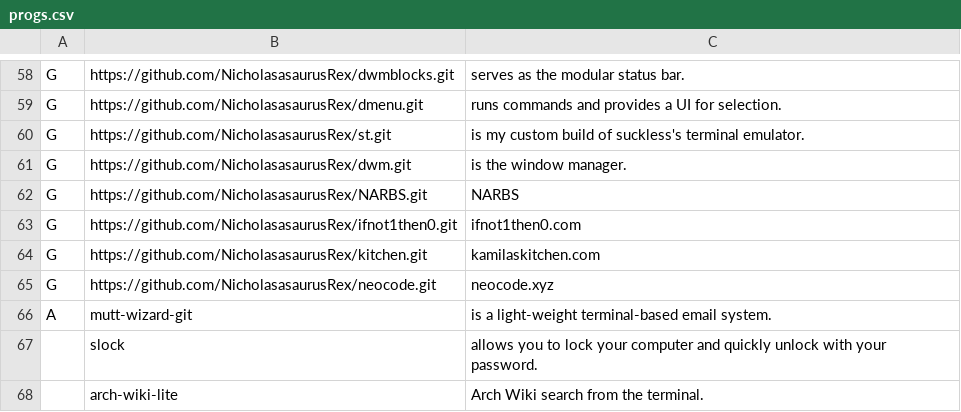
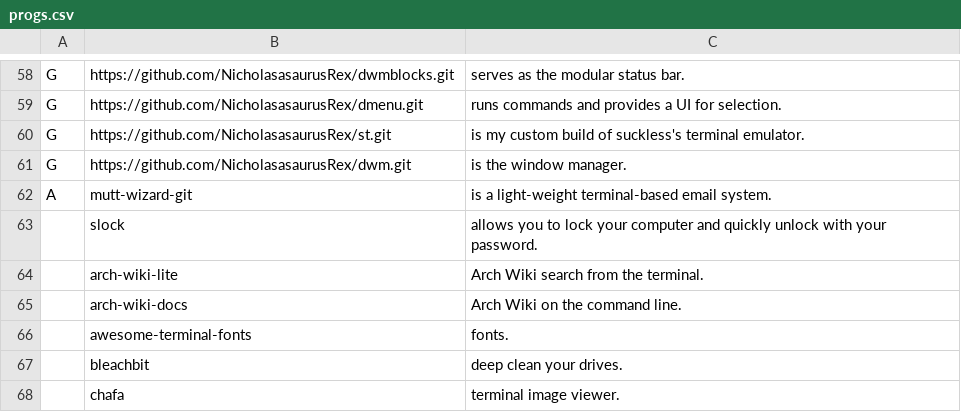
Before and after one commit to NicholasasaurusRex/NARBS, a CSV file: progs.csv, drawn as a sheet; only a part is shown, gaps mark what is left out; the shorter side is filled out with more unchanged rows; the diff names each change by its address in the sheet, - before the commit and + after, or states it on an @@ line.

Commit message:
took sites off

```diff
--- a/progs.csv
+++ b/progs.csv
-row 62: G | https://github.com/NicholasasaurusRex/NARBS.git | NARBS
-row 63: G | https://github.com/NicholasasaurusRex/ifnot1then0.git | ifnot1then0.com
-row 64: G | https://github.com/NicholasasaurusRex/kitchen.git | kamilaskitchen.com
-row 65: G | https://github.com/NicholasasaurusRex/neocode.git | neocode.xyz
```
